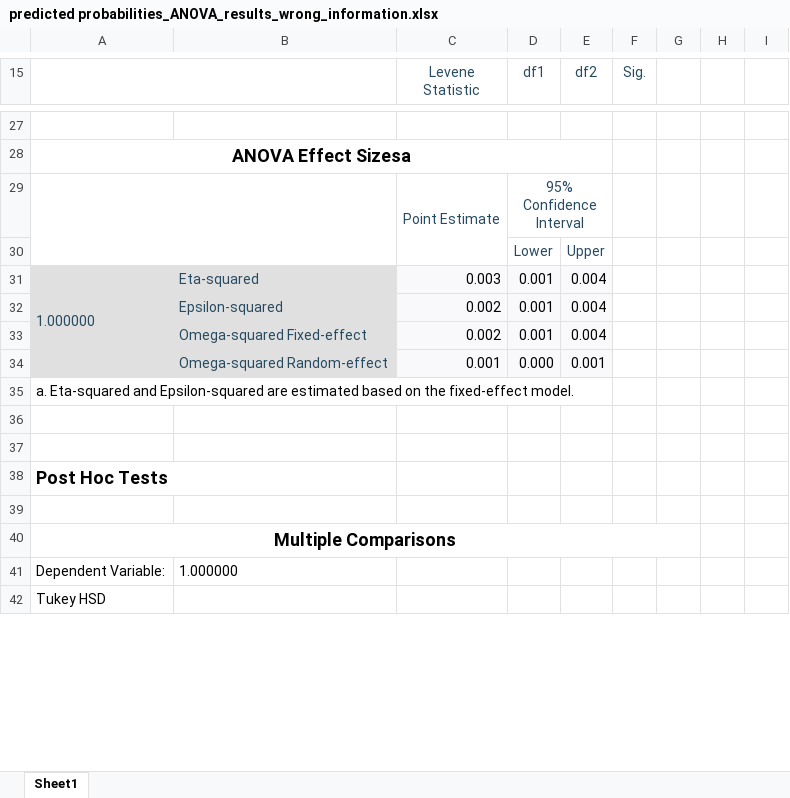
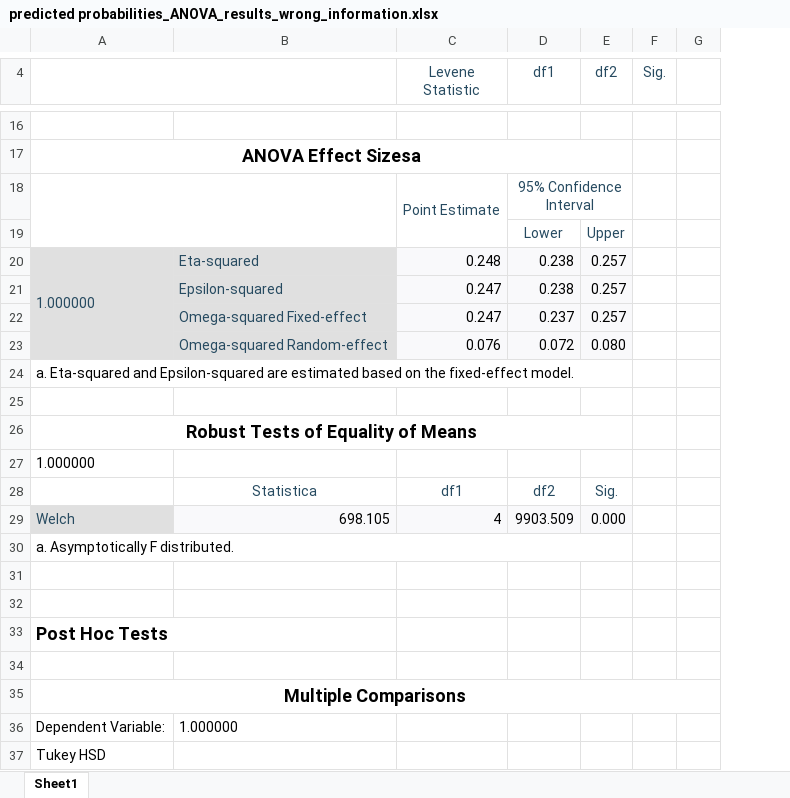
Before and after one commit to IVU-Laboratory/APOLLO, an Excel workbook: Classification evaluation/results/predicted probabilities/predicted probabilities_ANOVA_results_wrong_information.xlsx, sheet Sheet1, drawn as a sheet; only a part is shown, gaps mark what is left out; values as stored, in another font and other column widths than the file's, no borders; removed rows and columns are numbered as before the commit, all else as after; the diff covers the shown part only; the diff names each change by its address in the sheet, - before the commit and + after, or states it on an @@ line.

Commit message:
Update statistical test and README

```diff
--- a/Classification evaluation/results/predicted probabilities/predicted probabilities_ANOVA_results_wrong_information.xlsx (sheet Sheet1)
+++ b/Classification evaluation/results/predicted probabilities/predicted probabilities_ANOVA_results_wrong_information.xlsx (sheet Sheet1)
-column D (df1), rows 29-31: 95% Confidence Interval | Lower | 0.001
+column D (df1), rows 18-20: 95% Confidence Interval | Lower | 0.238
-column G, empty
-column H, empty
-column I, empty
+column G, empty
-C20 (Levene Statistic): 0.003
+C20 (Levene Statistic): 0.248
-E20 (df2): 0.004
+E20 (df2): 0.257
-row 32:  | Epsilon-squared | 0.002 | 0.001 | 0.004
-row 33:  | Omega-squared Fixed-effect | 0.002 | 0.001 | 0.004
-row 34:  | Omega-squared Random-effect | 0.001 | 0.000 | 0.001
+row 21:  | Epsilon-squared | 0.247 | 0.238 | 0.257
+row 22:  | Omega-squared Fixed-effect | 0.247 | 0.237 | 0.257
+row 23:  | Omega-squared Random-effect | 0.076 | 0.072 | 0.080
+row 25: (empty)
+row 26: Robust Tests of Equality of Means
@@ row 5 moved to row 27: 1.000000 @@
+row 28:  | Statistica | df1 | df2 | Sig.
+row 29: Welch | 698.105 | 4 | 9903.509 | 0.000
+row 30: a. Asymptotically F distributed.
```
Also changed, not shown: 16 added rows, 17 removed rows, 37 edited cells, cell formats and merged cells elsewhere in this sheet, 3 other files.
